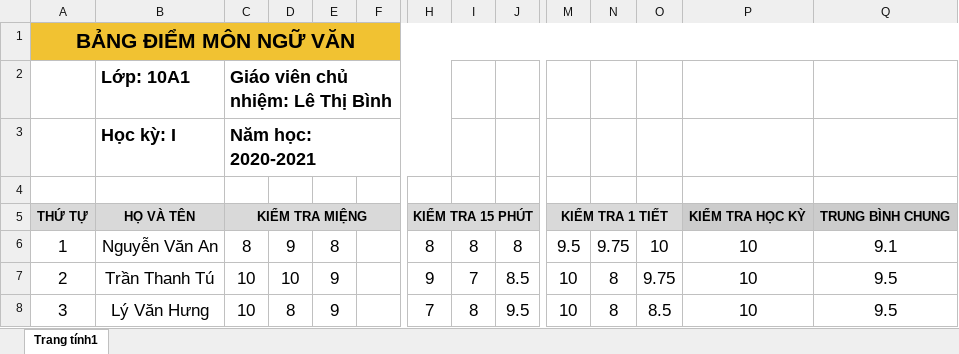
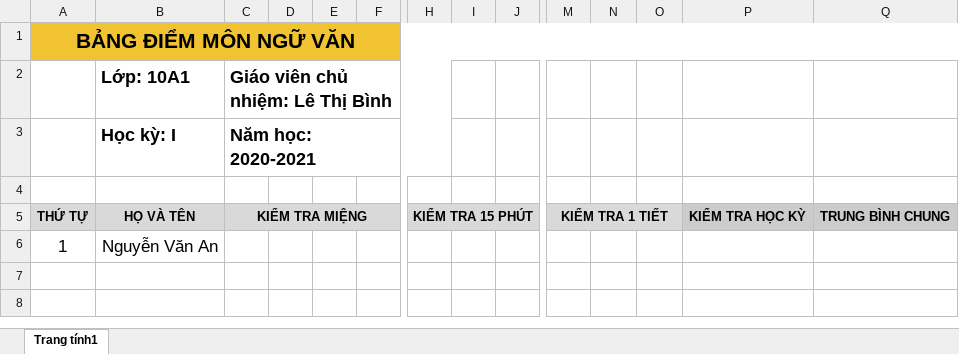
Before and after one commit to phanxuanquang/studMin, an Excel workbook: studMin/TemplateExcel/subject.xlsx, sheet Trang tính1, drawn as a sheet; only a part is shown, gaps mark what is left out; values as stored, in another font and other column widths than the file's, no borders; removed rows and columns are numbered as before the commit, all else as after; rows hold the shown columns only; the diff names each change by its address in the sheet, - before the commit and + after, or states it on an @@ line.

```diff
--- a/studMin/TemplateExcel/subject.xlsx (sheet Trang tính1)
+++ b/studMin/TemplateExcel/subject.xlsx (sheet Trang tính1)
-row 6: 1 | Nguyễn Văn An | 8 | 9 | 8 |  | 8 | 8 | 8 | 9.5 | 9.75 | 10 | 10 | 9.1
-row 7: 2 | Trần Thanh Tú | 10 | 10 | 9 |  | 9 | 7 | 8.5 | 10 | 8 | 9.75 | 10 | 9.5
-row 8: 3 | Lý Văn Hưng | 10 | 8 | 9 |  | 7 | 8 | 9.5 | 10 | 8 | 8.5 | 10 | 9.5
+row 6: 1 | Nguyễn Văn An
```
Also changed, not shown: 2 other files.
